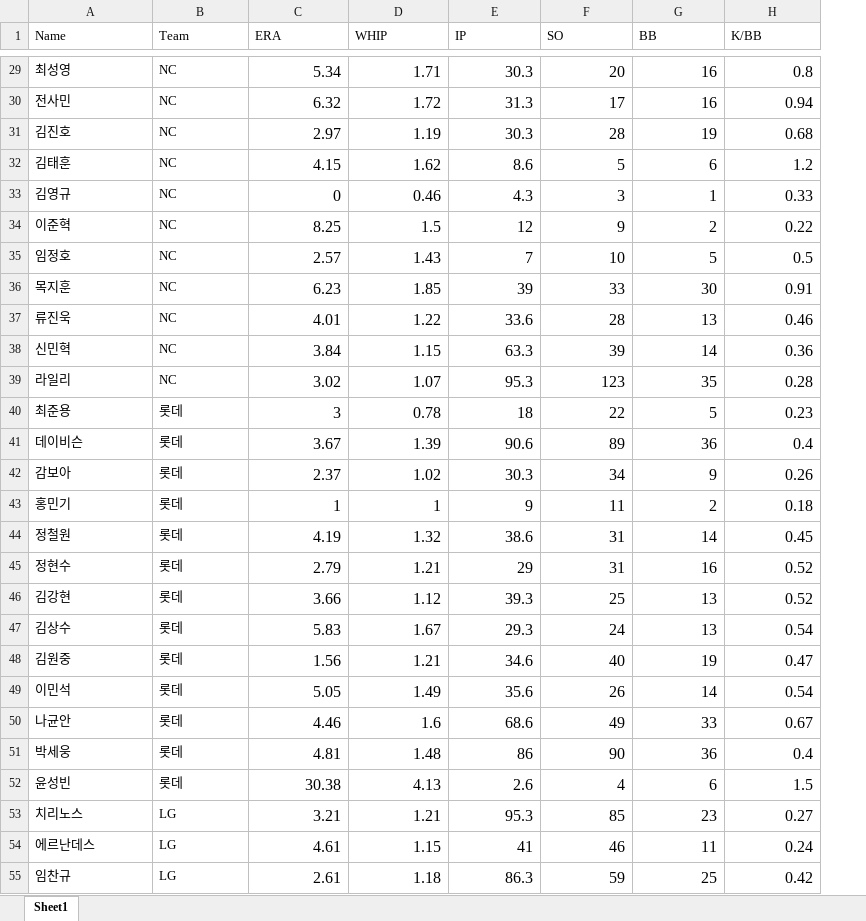
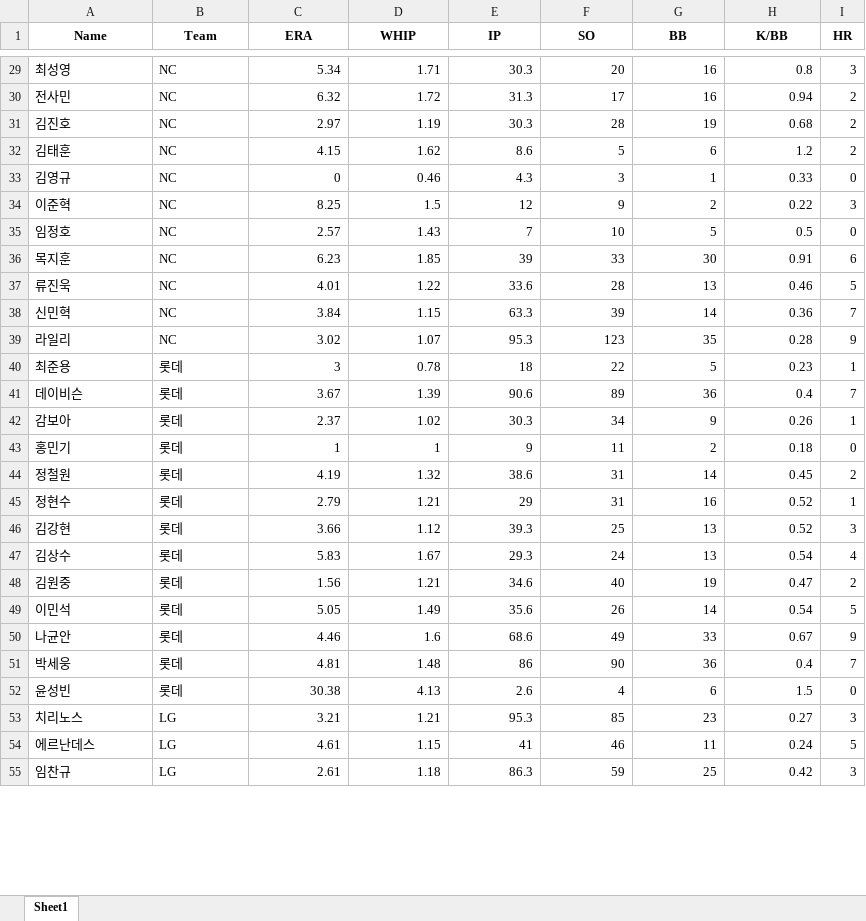
Before and after one commit to realwogus/kbo-data-lab, an Excel workbook: pitcher.xlsx, sheet Sheet1, drawn as a sheet; only a part is shown, gaps mark what is left out; values as stored, in another font and other column widths than the file's, no borders; the diff covers the shown part only; the diff names each change by its address in the sheet, - before the commit and + after, or states it on an @@ line.

```diff
--- a/pitcher.xlsx (sheet Sheet1)
+++ b/pitcher.xlsx (sheet Sheet1)
+column I (HR), rows 29-55: 3 | 2 | 2 | 2 | 0 | 3 | 0 | 6 | 5 | 7 | 9 | 1 | 7 | 1 | 0 | 2 | 1 | 3 | 4 | 2 | 5 | 9 | 7 | 0 | 3 | 5 | 3
@@ A1:H1 bold: off → on, alignment: left → center @@
@@ C29:H55 text size: smaller @@
```
Also changed, not shown: 1 edited cell and cell formats elsewhere in this sheet, 1 other file.
